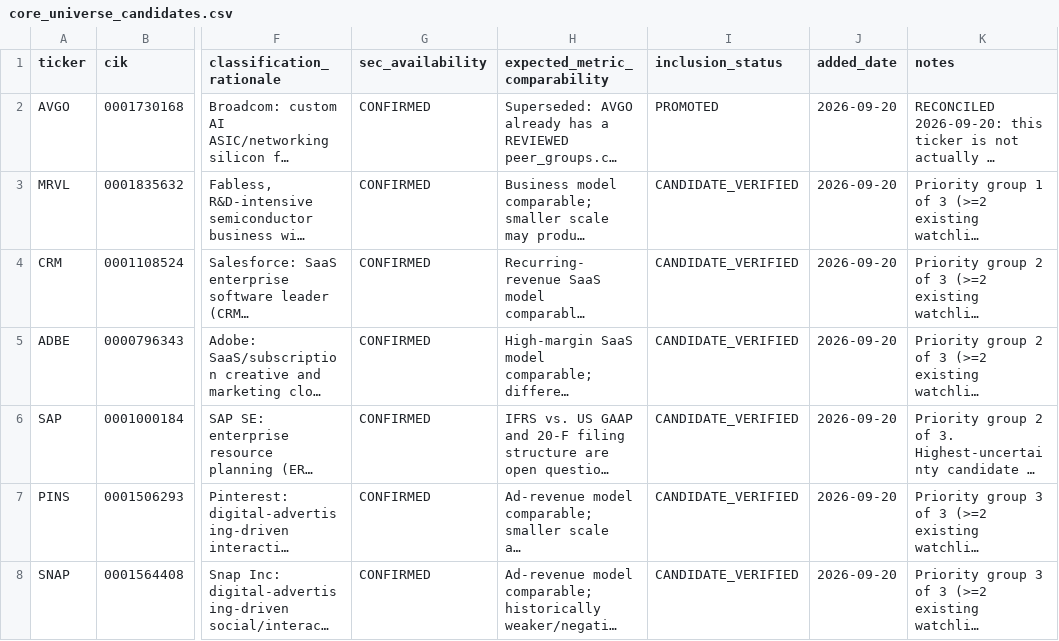
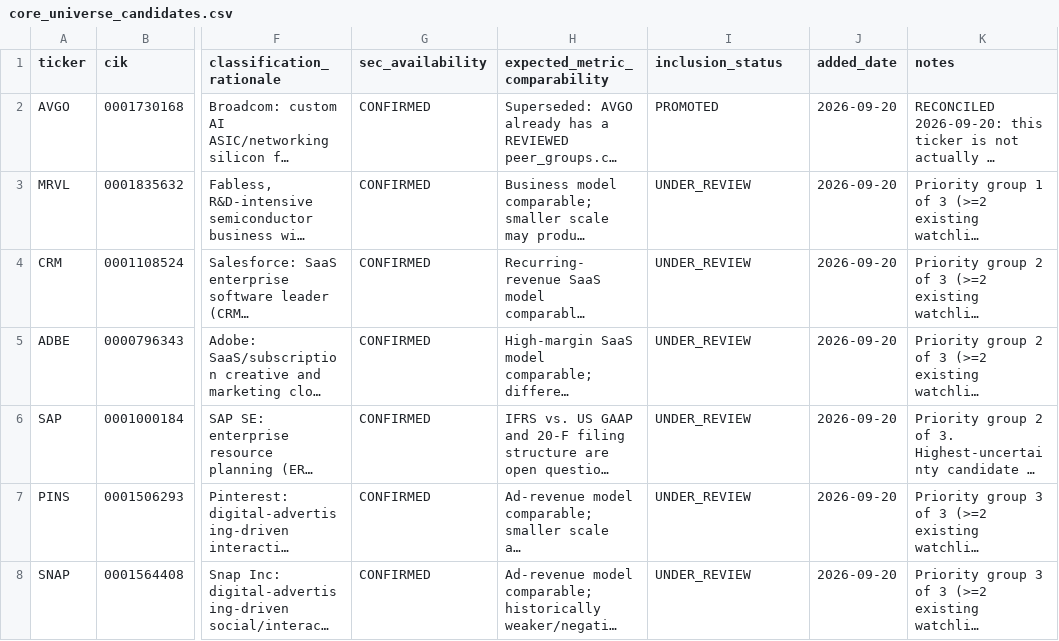
Before and after one commit to PuPuchuchu/invest-briefing-claude, a CSV file: data/reference/core_universe_candidates.csv, drawn as a sheet; only a part is shown, gaps mark what is left out; long unchanged cells end in …; the diff names each change by its address in the sheet, - before the commit and + after, or states it on an @@ line.

Commit message:
Rename CANDIDATE_VERIFIED to UNDER_REVIEW in core_universe_candidates.csv

```diff
--- a/data/reference/core_universe_candidates.csv
+++ b/data/reference/core_universe_candidates.csv
-I3:I8 (inclusion_status): CANDIDATE_VERIFIED
+I3:I8 (inclusion_status): UNDER_REVIEW
```
